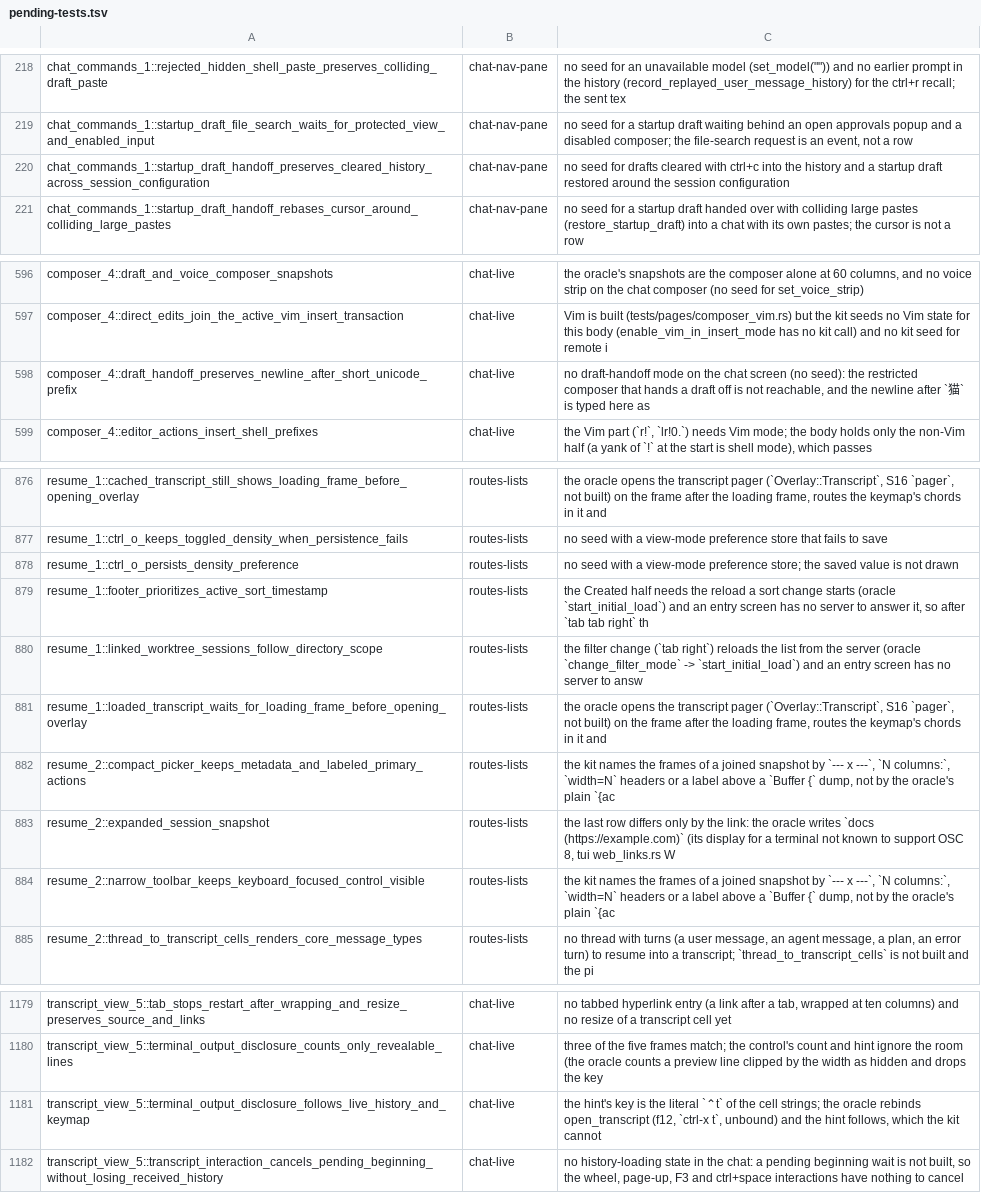
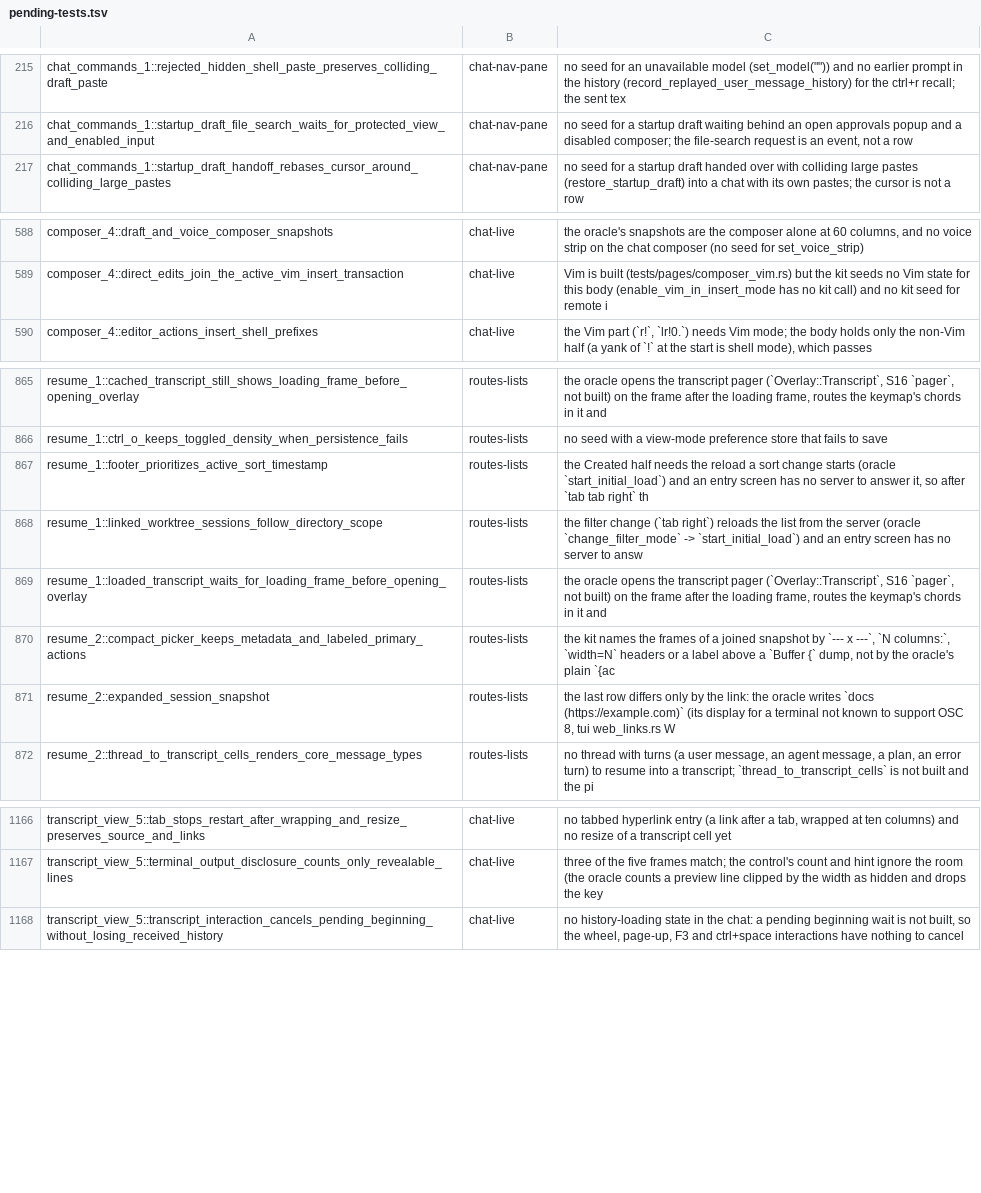
Before and after one commit to Maryarty/CodexCLI, a TSV file: tools/rtwk-port/map-full/pending-tests.tsv, drawn as a sheet; only a part is shown, gaps mark what is left out; the diff covers the shown part only.

```diff
--- a/tools/rtwk-port/map-full/pending-tests.tsv
+++ b/tools/rtwk-port/map-full/pending-tests.tsv
@@ -219,3 +216,2 @@ chat_commands_1::rejected_hidden_shell_paste_preserves_colliding_draft_paste	cha
 chat_commands_1::startup_draft_file_search_waits_for_protected_view_and_enabled_input	chat-nav-pane	no seed for a startup draft waiting behind an open approvals popup and a disabled composer; the file-search request is an event, not a row
-chat_commands_1::startup_draft_handoff_preserves_cleared_history_across_session_configuration	chat-nav-pane	no seed for drafts cleared with ctrl+c into the history and a startup draft restored around the session configuration
 chat_commands_1::startup_draft_handoff_rebases_cursor_around_colliding_large_pastes	chat-nav-pane	no seed for a startup draft handed over with colliding large pastes (restore_startup_draft) into a chat with its own pastes; the cursor is not a row
@@ -597,3 +589,2 @@ composer_4::draft_and_voice_composer_snapshots	chat-live	the oracle's snapshots
 composer_4::direct_edits_join_the_active_vim_insert_transaction	chat-live	Vim is built (tests/pages/composer_vim.rs) but the kit seeds no Vim state for this body (enable_vim_in_insert_mode has no kit call) and no kit seed for remote i
-composer_4::draft_handoff_preserves_newline_after_short_unicode_prefix	chat-live	no draft-handoff mode on the chat screen (no seed): the restricted composer that hands a draft off is not reachable, and the newline after `猫` is typed here as
 composer_4::editor_actions_insert_shell_prefixes	chat-live	the Vim part (`r!`, `lr!0.`) needs Vim mode; the body holds only the non-Vim half (a yank of `!` at the start is shell mode), which passes
@@ -877,3 +866,2 @@ resume_1::cached_transcript_still_shows_loading_frame_before_opening_overlay	rou
 resume_1::ctrl_o_keeps_toggled_density_when_persistence_fails	routes-lists	no seed with a view-mode preference store that fails to save
-resume_1::ctrl_o_persists_density_preference	routes-lists	no seed with a view-mode preference store; the saved value is not drawn
 resume_1::footer_prioritizes_active_sort_timestamp	routes-lists	the Created half needs the reload a sort change starts (oracle `start_initial_load`) and an entry screen has no server to answer it, so after `tab tab right` th
@@ -883,3 +871,2 @@ resume_2::compact_picker_keeps_metadata_and_labeled_primary_actions	routes-lists
 resume_2::expanded_session_snapshot	routes-lists	the last row differs only by the link: the oracle writes `docs (https://example.com)` (its display for a terminal not known to support OSC 8, tui web_links.rs W
-resume_2::narrow_toolbar_keeps_keyboard_focused_control_visible	routes-lists	the kit names the frames of a joined snapshot by `--- x ---`, `N columns:`, `width=N` headers or a label above a `Buffer {` dump, not by the oracle's plain `{ac
 resume_2::thread_to_transcript_cells_renders_core_message_types	routes-lists	no thread with turns (a user message, an agent message, a plan, an error turn) to resume into a transcript; `thread_to_transcript_cells` is not built and the pi
@@ -1180,3 +1167,2 @@ transcript_view_5::tab_stops_restart_after_wrapping_and_resize_preserves_source_
 transcript_view_5::terminal_output_disclosure_counts_only_revealable_lines	chat-live	three of the five frames match; the control's count and hint ignore the room (the oracle counts a preview line clipped by the width as hidden and drops the key
-transcript_view_5::terminal_output_disclosure_follows_live_history_and_keymap	chat-live	the hint's key is the literal `⌃t` of the cell strings; the oracle rebinds open_transcript (f12, `ctrl-x t`, unbound) and the hint follows, which the kit cannot
 transcript_view_5::transcript_interaction_cancels_pending_beginning_without_losing_received_history	chat-live	no history-loading state in the chat: a pending beginning wait is not built, so the wheel, page-up, F3 and ctrl+space interactions have nothing to cancel
```
Also changed, not shown: 9 removed rows elsewhere in this file, 7 other files.
